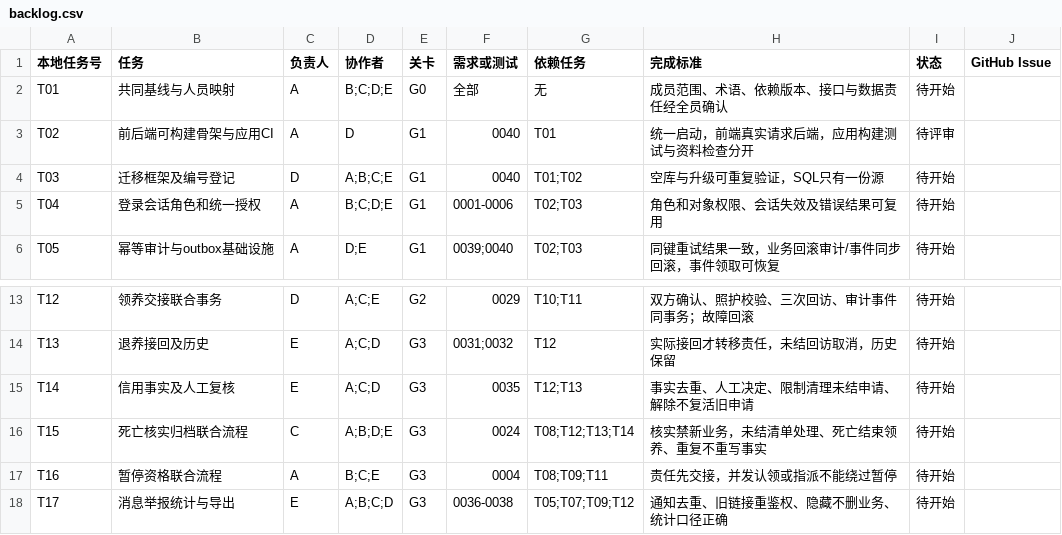
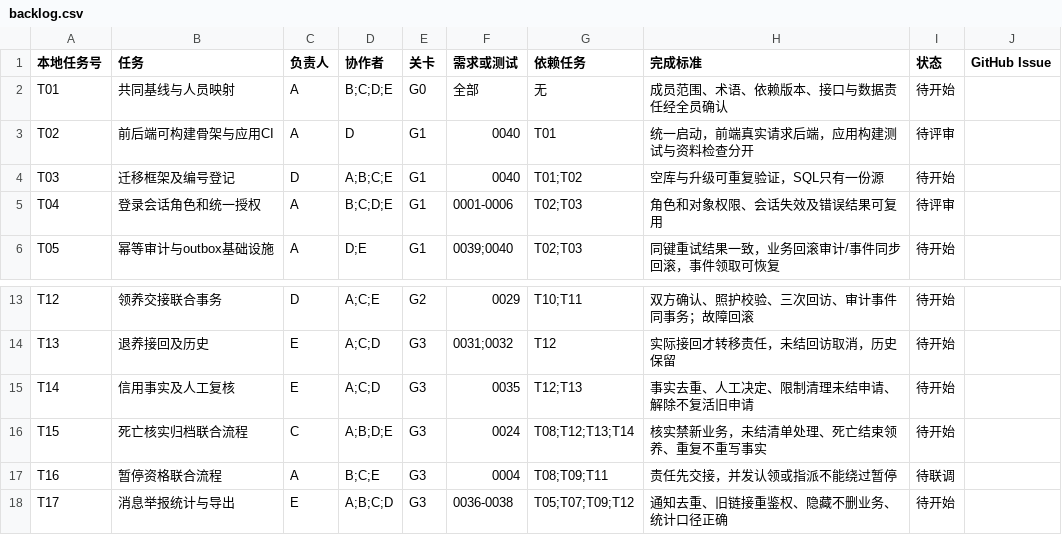
Before and after one commit to MFJ-123/stray-animal-rescue-system, a CSV file: docs/backlog.csv, drawn as a sheet; only a part is shown, gaps mark what is left out.

```diff
--- a/docs/backlog.csv
+++ b/docs/backlog.csv
@@ -4,3 +4,3 @@ T02,前后端可构建骨架与应用CI,A,D,G1,0040,T01,统一启动，前端真
 T03,迁移框架及编号登记,D,A;B;C;E,G1,0040,T01;T02,空库与升级可重复验证，SQL只有一份源,待开始,
-T04,登录会话角色和统一授权,A,B;C;D;E,G1,0001-0006,T02;T03,角色和对象权限、会话失效及错误结果可复用,待开始,
+T04,登录会话角色和统一授权,A,B;C;D;E,G1,0001-0006,T02;T03,角色和对象权限、会话失效及错误结果可复用,待评审,
 T05,幂等审计与outbox基础设施,A,D;E,G1,0039;0040,T02;T03,同键重试结果一致，业务回滚审计/事件同步回滚，事件领取可恢复,待开始,
@@ -16,3 +16,3 @@ T14,信用事实及人工复核,E,A;C;D,G3,0035,T12;T13,事实去重、人工决
 T15,死亡核实归档联合流程,C,A;B;D;E,G3,0024,T08;T12;T13;T14,核实禁新业务，未结清单处理、死亡结束领养、重复不重写事实,待开始,
-T16,暂停资格联合流程,A,B;C;E,G3,0004,T08;T09;T11,责任先交接，并发认领或指派不能绕过暂停,待开始,
+T16,暂停资格联合流程,A,B;C;E,G3,0004,T08;T09;T11,责任先交接，并发认领或指派不能绕过暂停,待联调,
 T17,消息举报统计与导出,E,A;B;C;D,G3,0036-0038,T05;T07;T09;T12,通知去重、旧链接重鉴权、隐藏不删业务、统计口径正确,待开始,
```
Also changed, not shown: docs/迁移登记.csv, 39 other files.
